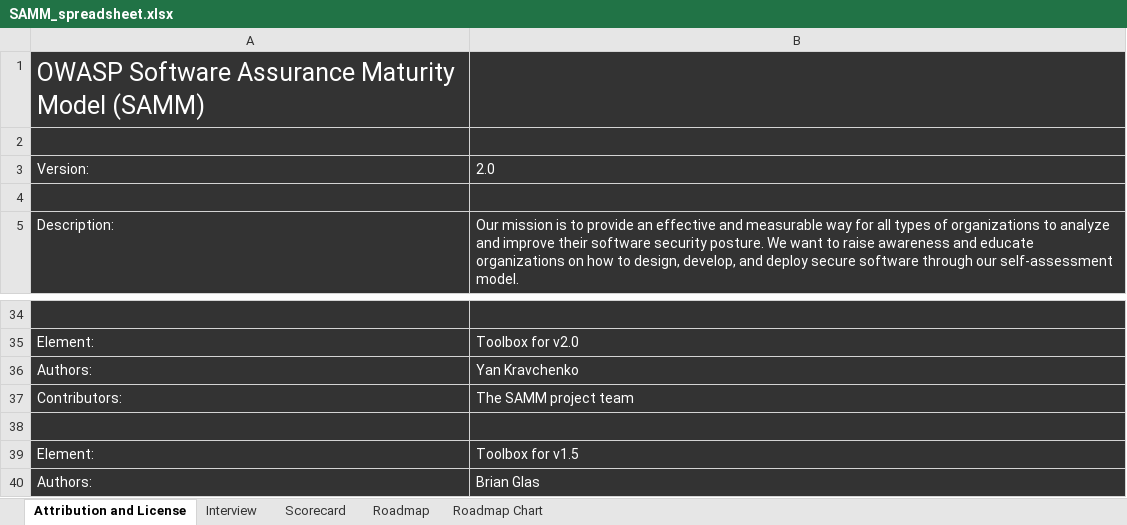
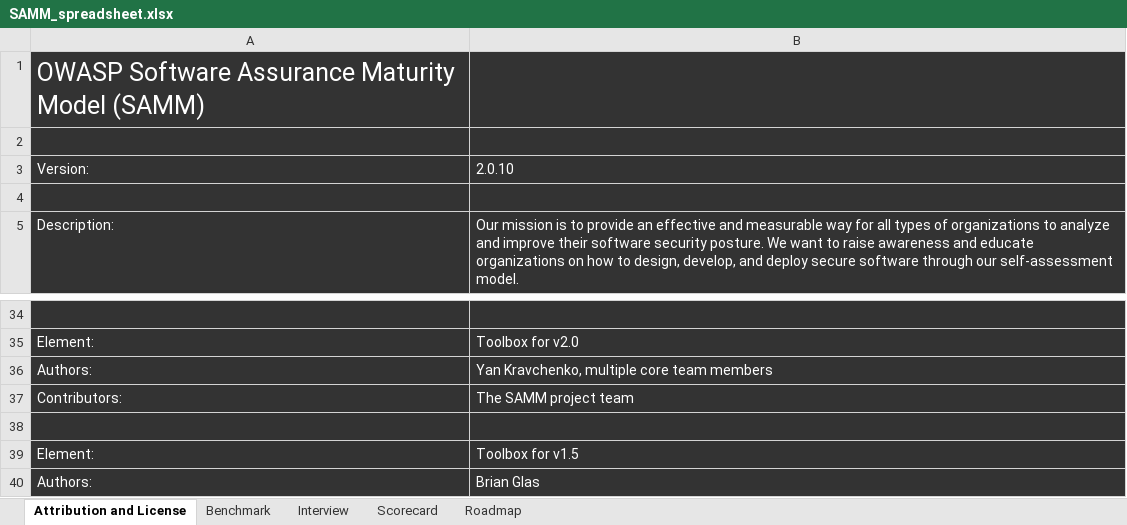
Before and after one commit to owaspsamm/toolbox-spreadsheet, an Excel workbook: resources/SAMM_spreadsheet.xlsx, sheet Attribution and License, drawn as a sheet; only a part is shown, gaps mark what is left out; values as stored, in another font and other column widths than the file's, no borders; the diff names each change by its address in the sheet, - before the commit and + after, or states it on an @@ line.

Commit message:
Major updates to the toolbox * Most formulas reworked so that the toolbox now supports non-English versions of MS Office (Maxim) * Benchmark Tab added (Brian) * Style updated to match official SAMM 2.0 style (Pat)

```diff
--- a/resources/SAMM_spreadsheet.xlsx (sheet Attribution and License)
+++ b/resources/SAMM_spreadsheet.xlsx (sheet Attribution and License)
@@ sheet tab hidden: Roadmap Chart @@
+sheet tab: Benchmark
-B3: 2.0
+B3: 2.0.10
-B36: Yan Kravchenko
+B36: Yan Kravchenko, multiple core team members
```
Also changed, not shown: sheet Roadmap, sheet Interview, sheet Scorecard, charts or pictures.
